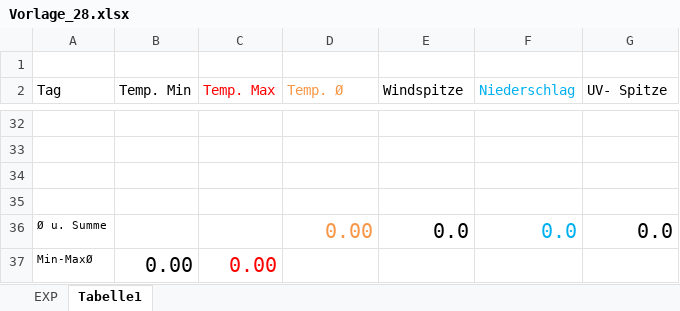
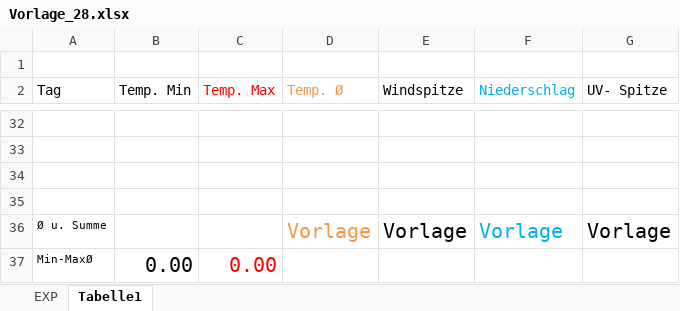
Before and after one commit to Leitna/wswin, an Excel workbook: Vorlage_28.xlsx, sheet Tabelle1, drawn as a sheet; only a part is shown, gaps mark what is left out; values as stored, in another font and other column widths than the file's, no borders; the diff names each change by its address in the sheet, - before the commit and + after, or states it on an @@ line.

```diff
--- a/Vorlage_28.xlsx (sheet Tabelle1)
+++ b/Vorlage_28.xlsx (sheet Tabelle1)
-D36 (Temp. Ø): 0.00
+D36 (Temp. Ø): Vorlage
-E36 (Windspitze): 0.0
+E36 (Windspitze): Vorlage
-F36 (Niederschlag): 0.0
+F36 (Niederschlag): Vorlage
-G36 (UV- Spitze): 0.0
+G36 (UV- Spitze): Vorlage
```
Also changed, not shown: Vorlage_29.xlsx, Vorlage_30.xlsx, 1 other file.
